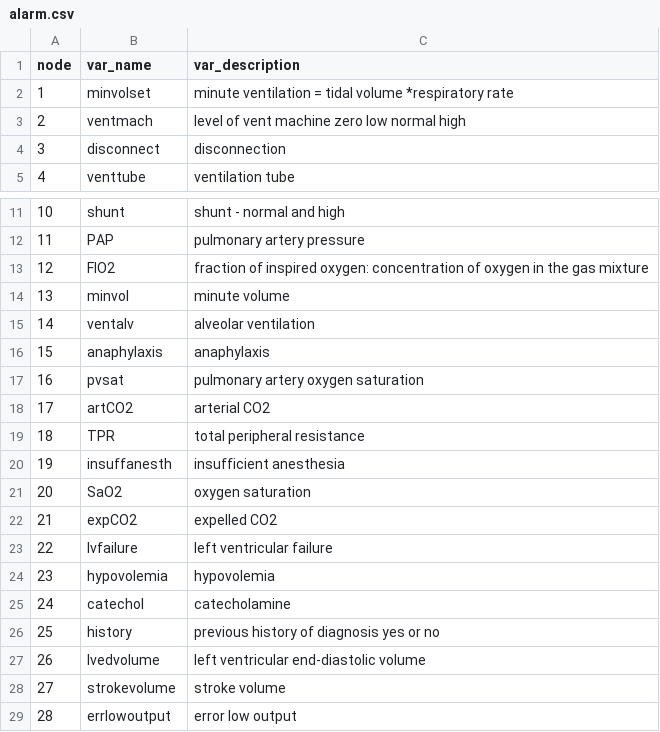
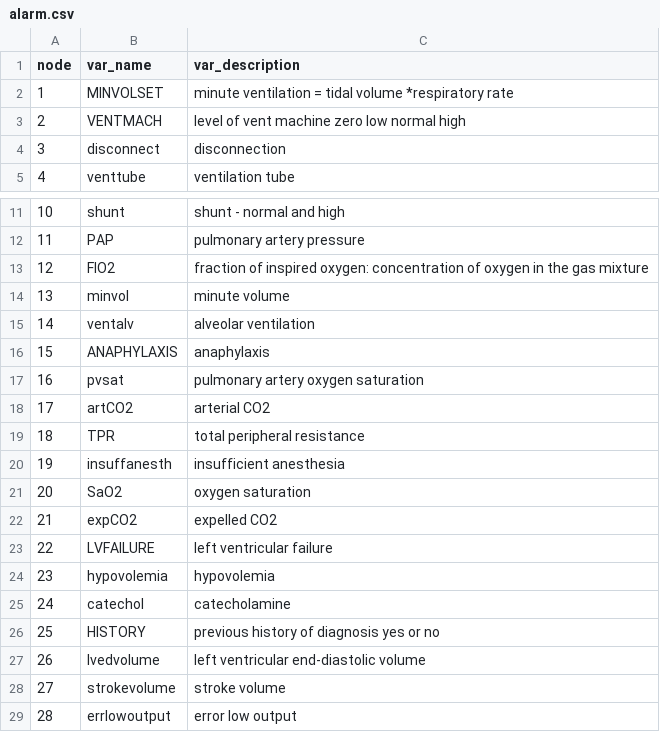
Before and after one commit to StephLong614/Causal-disco-LLM-imperfect-experts, a CSV file: codebooks/alarm.csv, drawn as a sheet; only a part is shown, gaps mark what is left out.

Commit message:
Update alarm.csv

```diff
--- a/codebooks/alarm.csv
+++ b/codebooks/alarm.csv
@@ -1,4 +1,4 @@
 node,var_name,var_description
-1,minvolset,minute ventilation = tidal volume *respiratory rate
-2,ventmach,level of vent machine zero low normal high
+1,MINVOLSET,minute ventilation = tidal volume *respiratory rate
+2,VENTMACH,level of vent machine zero low normal high
 3,disconnect,disconnection
@@ -15,3 +15,3 @@ node,var_name,var_description
 14,ventalv,alveolar ventilation
-15,anaphylaxis,anaphylaxis
+15,ANAPHYLAXIS,anaphylaxis
 16,pvsat,pulmonary artery oxygen saturation
@@ -22,6 +22,6 @@ node,var_name,var_description
 21,expCO2,expelled CO2
-22,lvfailure,left ventricular failure
+22,LVFAILURE,left ventricular failure
 23,hypovolemia,hypovolemia
 24,catechol,catecholamine
-25,history, previous history  of diagnosis yes or no
+25,HISTORY, previous history  of diagnosis yes or no
 26,lvedvolume,left ventricular end-diastolic volume
```
